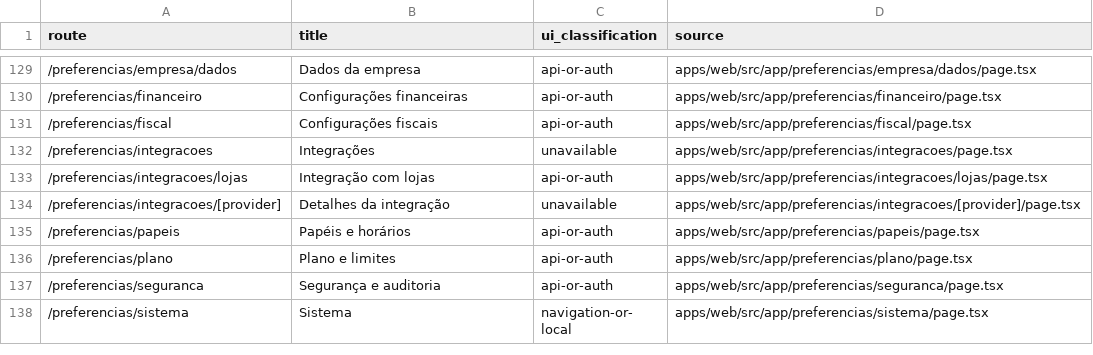
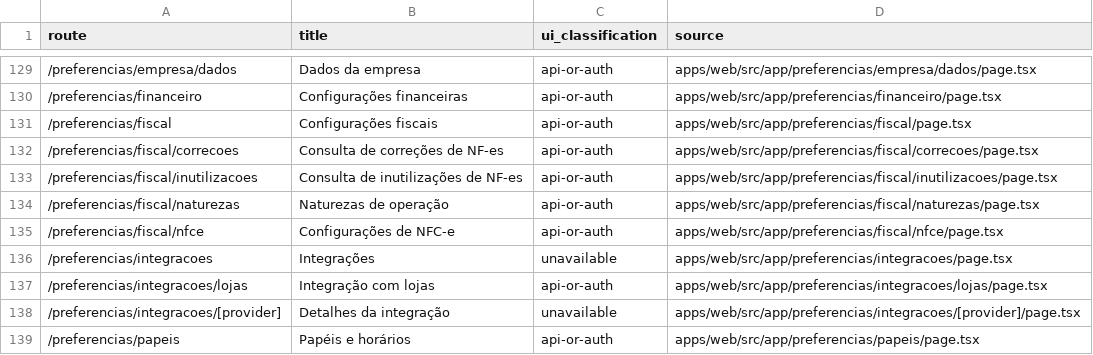
Before and after one commit to avilaops/erp-next, a CSV file: docs/FRONTEND-ROUTE-STATES.csv, drawn as a sheet; only a part is shown, gaps mark what is left out; the shorter side is filled out with more unchanged rows; the diff names each change by its address in the sheet, - before the commit and + after, or states it on an @@ line.

Commit message:
docs(fiscal): atualizar inventário das preferências implementadas

```diff
--- a/docs/FRONTEND-ROUTE-STATES.csv
+++ b/docs/FRONTEND-ROUTE-STATES.csv
+row 132: /preferencias/fiscal/correcoes | Consulta de correções de NF-es | api-or-auth | apps/web/src/app/preferencias/fiscal/correcoes/page.tsx
+row 133: /preferencias/fiscal/inutilizacoes | Consulta de inutilizações de NF-es | api-or-auth | apps/web/src/app/preferencias/fiscal/inutilizacoes/page.tsx
+row 134: /preferencias/fiscal/naturezas | Naturezas de operação | api-or-auth | apps/web/src/app/preferencias/fiscal/naturezas/page.tsx
+row 135: /preferencias/fiscal/nfce | Configurações de NFC-e | api-or-auth | apps/web/src/app/preferencias/fiscal/nfce/page.tsx
```
Also changed, not shown: 2 other files.
